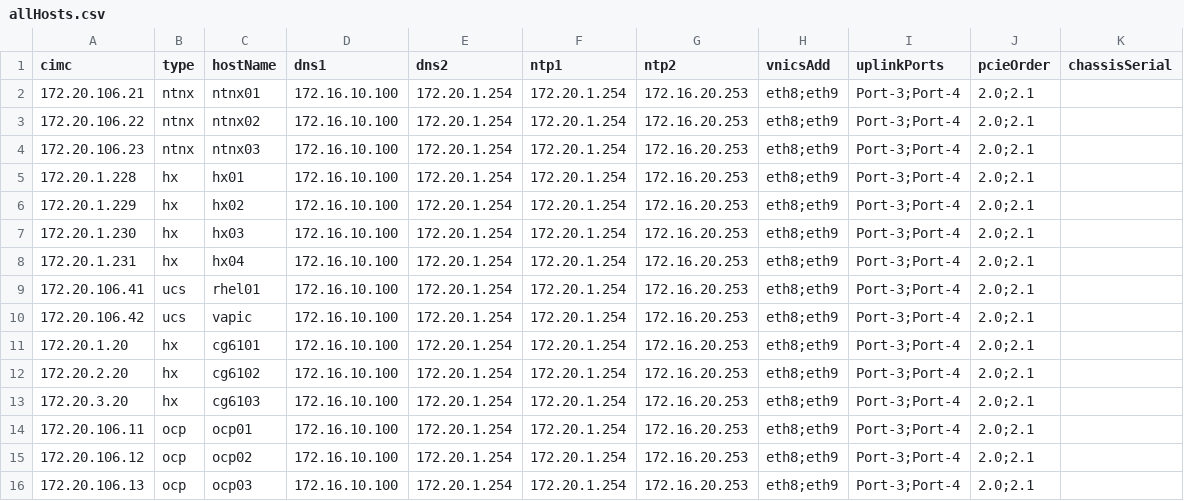
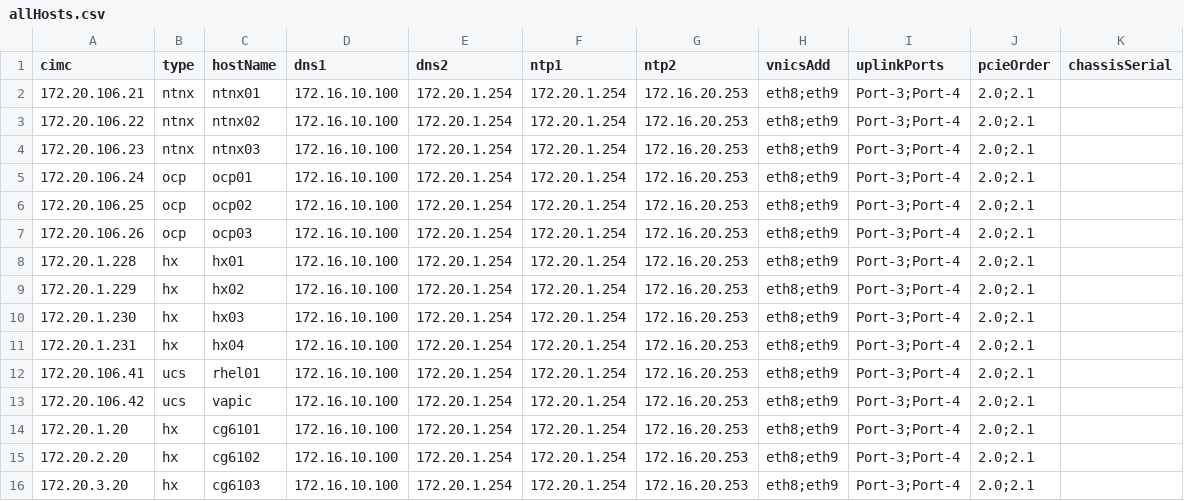
Before and after one commit to jc3943/gl-ucs, a CSV file: vars/imcPwrOpt/imc/allHosts.csv, drawn as a sheet.

```diff
--- a/vars/imcPwrOpt/imc/allHosts.csv
+++ b/vars/imcPwrOpt/imc/allHosts.csv
@@ -4,2 +4,5 @@ cimc,type,hostName,dns1,dns2,ntp1,ntp2,vnicsAdd,uplinkPorts,pcieOrder,chassisSer
 172.20.106.23,ntnx,ntnx03,172.16.10.100,172.20.1.254,172.20.1.254,172.16.20.253,eth8;eth9,Port-3;Port-4,2.0;2.1,
+172.20.106.24,ocp,ocp01,172.16.10.100,172.20.1.254,172.20.1.254,172.16.20.253,eth8;eth9,Port-3;Port-4,2.0;2.1,
+172.20.106.25,ocp,ocp02,172.16.10.100,172.20.1.254,172.20.1.254,172.16.20.253,eth8;eth9,Port-3;Port-4,2.0;2.1,
+172.20.106.26,ocp,ocp03,172.16.10.100,172.20.1.254,172.20.1.254,172.16.20.253,eth8;eth9,Port-3;Port-4,2.0;2.1,
 172.20.1.228,hx,hx01,172.16.10.100,172.20.1.254,172.20.1.254,172.16.20.253,eth8;eth9,Port-3;Port-4,2.0;2.1,
@@ -13,4 +16 @@ cimc,type,hostName,dns1,dns2,ntp1,ntp2,vnicsAdd,uplinkPorts,pcieOrder,chassisSer
 172.20.3.20,hx,cg6103,172.16.10.100,172.20.1.254,172.20.1.254,172.16.20.253,eth8;eth9,Port-3;Port-4,2.0;2.1,
-172.20.106.11,ocp,ocp01,172.16.10.100,172.20.1.254,172.20.1.254,172.16.20.253,eth8;eth9,Port-3;Port-4,2.0;2.1,
-172.20.106.12,ocp,ocp02,172.16.10.100,172.20.1.254,172.20.1.254,172.16.20.253,eth8;eth9,Port-3;Port-4,2.0;2.1,
-172.20.106.13,ocp,ocp03,172.16.10.100,172.20.1.254,172.20.1.254,172.16.20.253,eth8;eth9,Port-3;Port-4,2.0;2.1,
```
Also changed, not shown: 15 other files.
